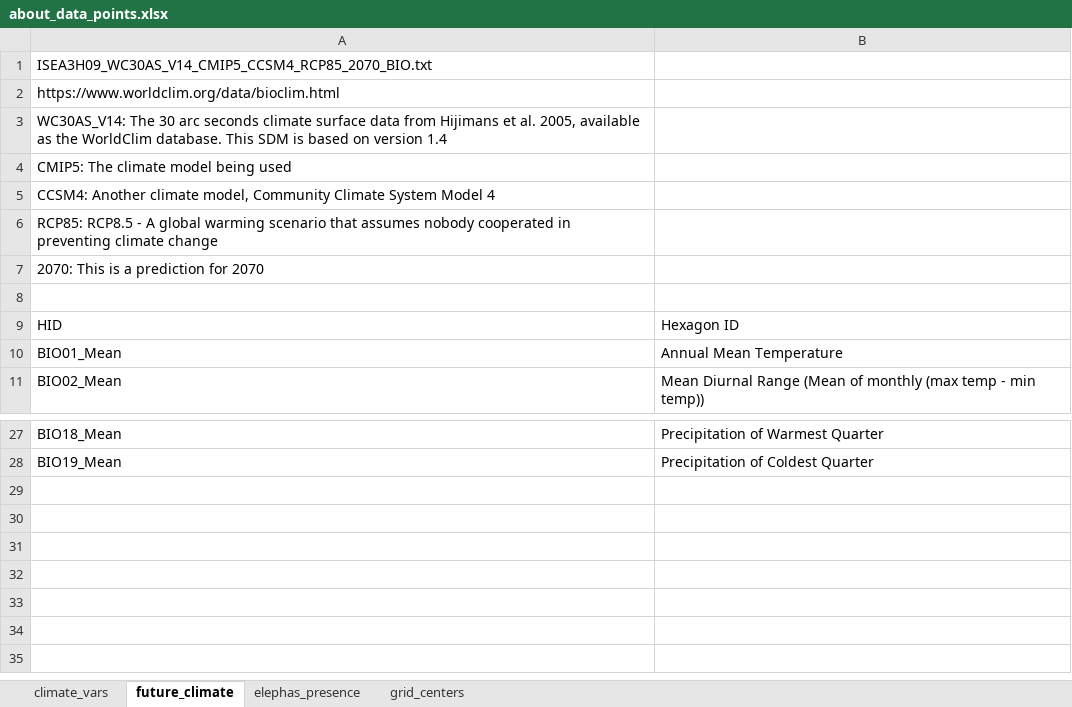
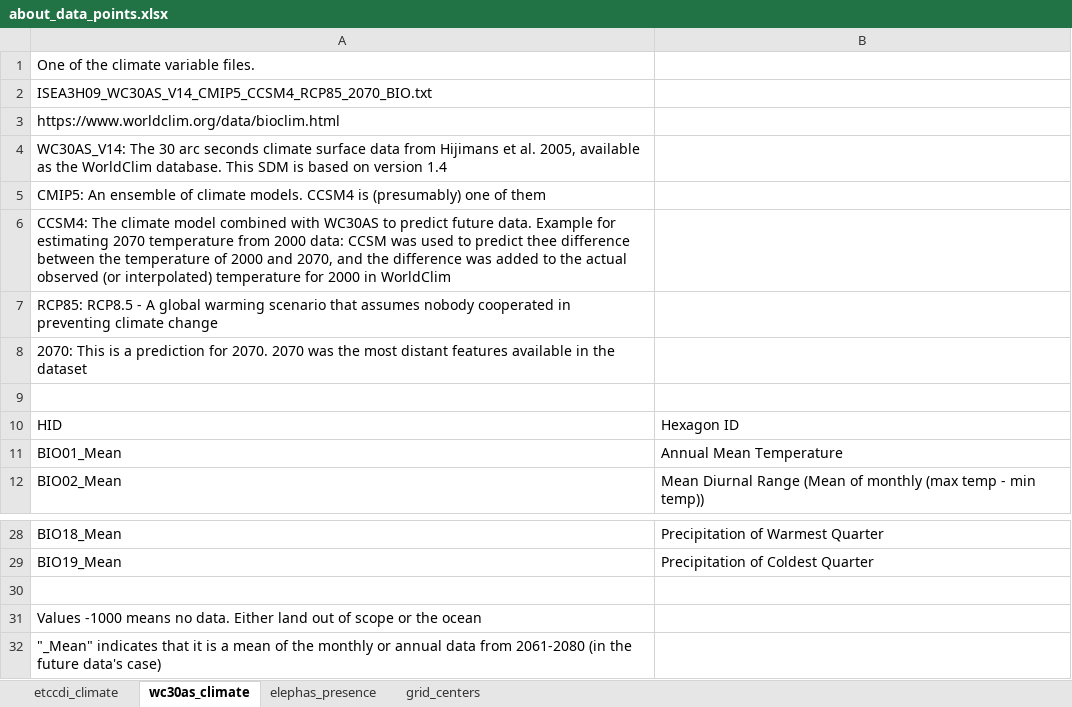
Before and after one commit to RyokoNod/sdm-asian-elephants, an Excel workbook: data/about_data_points.xlsx, sheet wc30as_climate, drawn as a sheet; only a part is shown, gaps mark what is left out; values as stored, in another font and other column widths than the file's, no borders; addresses are those after the commit; the diff names each change by its address in the sheet, - before the commit and + after, or states it on an @@ line.

Commit message:
Updated info about the files

```diff
--- a/data/about_data_points.xlsx (sheet wc30as_climate)
+++ b/data/about_data_points.xlsx (sheet wc30as_climate)
-sheet tab: climate_vars
+sheet tab: etccdi_climate
-sheet tab: future_climate
+sheet tab: wc30as_climate
+row 1: One of the climate variable files.
-A5: CMIP5: The climate model being used
+A5: CMIP5: An ensemble of climate models. CCSM4 is (presumably) one of them
-A6: CCSM4: Another climate model, Community Climate System Model 4
+A6: CCSM4: The climate model combined with WC30AS to predict future data. Example for estimating 2070 temperature from 2000 data: CCSM was used to predict thee difference between the temperature of 2000 and 2070, and the difference was added to the actual observed (or interpolated) temperature for 2000 in WorldClim
-A8: …prediction for 2070
+A8: …prediction for 2070. 2070 was the most distant features available in the dataset
+row 30: (empty)
+row 31: Values -1000 means no data. Either land out of scope or the ocean
+row 32: "_Mean" indicates that it is a mean of the monthly or annual data from 2061-2080 (in the future data's case)
```
Also changed, not shown: sheet etccdi_climate.
